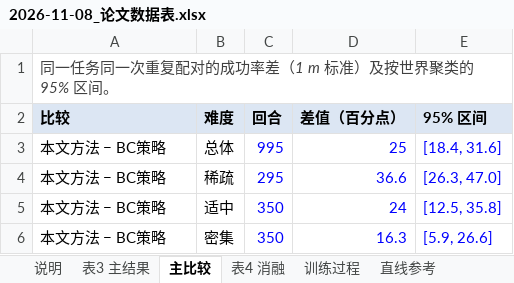
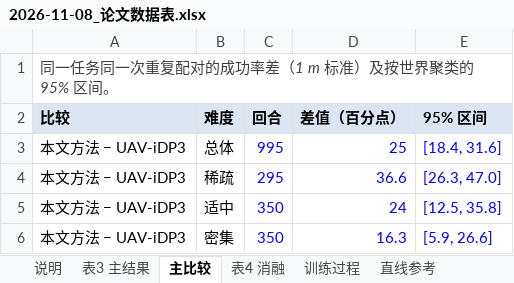
Before and after one commit to cjjandtsr/cjjdelunwen, an Excel workbook: 研究报告/2026-11-08_论文数据表.xlsx, sheet 主比较, drawn as a sheet; values as stored, in another font and other column widths than the file's, no borders; the diff names each change by its address in the sheet, - before the commit and + after, or states it on an @@ line.

```diff
--- a/研究报告/2026-11-08_论文数据表.xlsx (sheet 主比较)
+++ b/研究报告/2026-11-08_论文数据表.xlsx (sheet 主比较)
-A3:A6 (比较): 本文方法 − BC策略
+A3:A6 (比较): 本文方法 − UAV-iDP3
```
Also changed, not shown: sheet S2 0.5m, sheet 表4 消融, sheet 表3 主结果, sheet S3 第二次运行, 7 other files.
